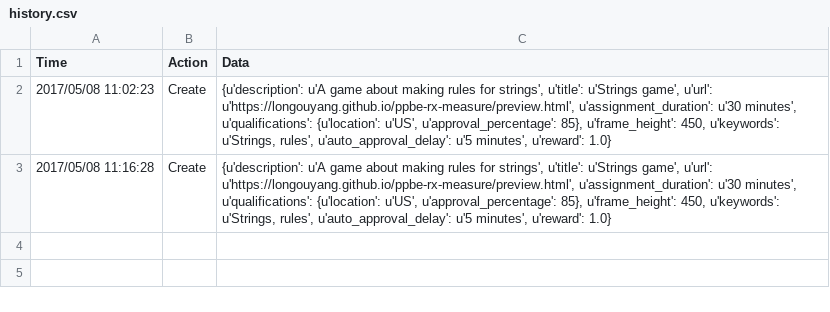
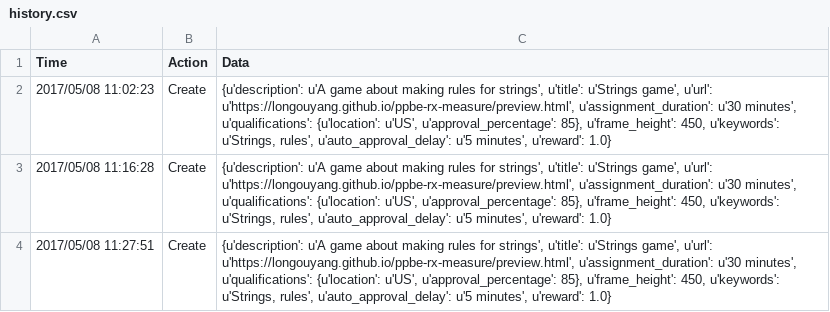
Before and after one commit to longouyang/ppbe-rx-measure, a CSV file: data/d06/history.csv, drawn as a sheet; the diff names each change by its address in the sheet, - before the commit and + after, or states it on an @@ line.

```diff
--- a/data/d06/history.csv
+++ b/data/d06/history.csv
+row 4: 2017/05/08 11:27:51 | Create | {u'description': u'A game about making rules for strings', u'title': u'Strings game', u'url': u'https://longouyang.github.io/ppbe-rx-measure/preview.html', u'assignment_duration': u'30 minutes', u'qualifications': {u'location': u'US', u'approval_percentage': 85}, u'frame_height': 450, u'keywords': u'Strings, rules', u'auto_approval_delay': u'5 minutes', u'reward': 1.0}
```
Also changed, not shown: 7 other files.
